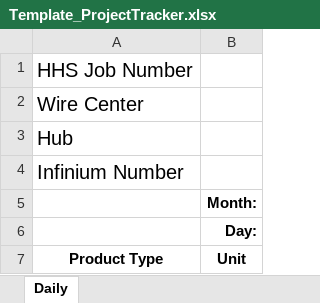
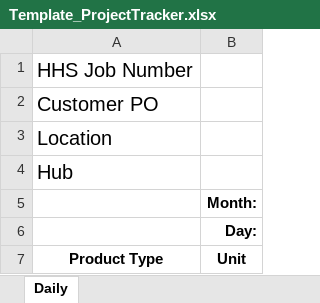
Before and after one commit to Aeronas/hhs-automate, an Excel workbook: HHS Operations/Templates/Template_ProjectTracker.xlsx, sheet Daily, drawn as a sheet; only a part is shown; values as stored, in another font and other column widths than the file's, no borders; removed rows and columns are numbered as before the commit, all else as after; the diff names each change by its address in the sheet, - before the commit and + after, or states it on an @@ line.

```diff
--- a/HHS Operations/Templates/Template_ProjectTracker.xlsx (sheet Daily)
+++ b/HHS Operations/Templates/Template_ProjectTracker.xlsx (sheet Daily)
-A2 (Product Type): Wire Center
+A2 (Product Type): Customer PO
+row 3: Location
-row 4: Infinium Number
```
Also changed, not shown: HHS Operations/Templates/Template_DailyInput.xlsx, 8 other files.
